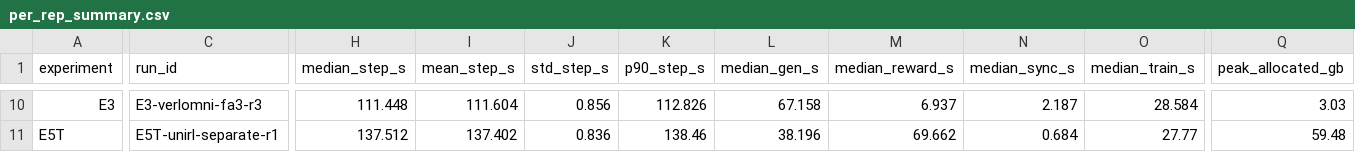
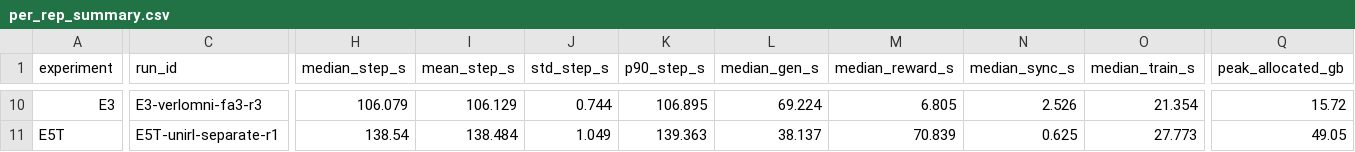
Before and after one commit to haonan3/UniRLReport, a CSV file: artifacts/reported_results/2026-10-15-e3-e5t-systems/per_rep_summary.csv, drawn as a sheet; only a part is shown, gaps mark what is left out; the diff covers the shown part only; the diff names each change by its address in the sheet, - before the commit and + after, or states it on an @@ line.

```diff
--- a/artifacts/reported_results/2026-10-15-e3-e5t-systems/per_rep_summary.csv
+++ b/artifacts/reported_results/2026-10-15-e3-e5t-systems/per_rep_summary.csv
-H10 (median_step_s): 111.448
+H10 (median_step_s): 106.079
-I10 (mean_step_s): 111.604
+I10 (mean_step_s): 106.129
-J10 (std_step_s): 0.856
+J10 (std_step_s): 0.744
-K10 (p90_step_s): 112.826
+K10 (p90_step_s): 106.895
-L10 (median_gen_s): 67.158
+L10 (median_gen_s): 69.224
-M10 (median_reward_s): 6.937
+M10 (median_reward_s): 6.805
-N10 (median_sync_s): 2.187
+N10 (median_sync_s): 2.526
-O10 (median_train_s): 28.584
+O10 (median_train_s): 21.354
-Q10 (peak_allocated_gb): 3.03
+Q10 (peak_allocated_gb): 15.72
-H11 (median_step_s): 137.512
+H11 (median_step_s): 138.54
-I11 (mean_step_s): 137.402
+I11 (mean_step_s): 138.484
-J11 (std_step_s): 0.836
+J11 (std_step_s): 1.049
-K11 (p90_step_s): 138.46
+K11 (p90_step_s): 139.363
-L11 (median_gen_s): 38.196
+L11 (median_gen_s): 38.137
-M11 (median_reward_s): 69.662
+M11 (median_reward_s): 70.839
-N11 (median_sync_s): 0.684
+N11 (median_sync_s): 0.625
-O11 (median_train_s): 27.77
+O11 (median_train_s): 27.773
-Q11 (peak_allocated_gb): 59.48
+Q11 (peak_allocated_gb): 49.05
```
Also changed, not shown: 144 edited cells elsewhere in this file, artifacts/reported_results/2026-10-15-e3-e5t-systems/arm_summary.csv, artifacts/reported_results/2026-10-15-e3-e5t-systems/data/arm_summary.csv, 16 other files.
